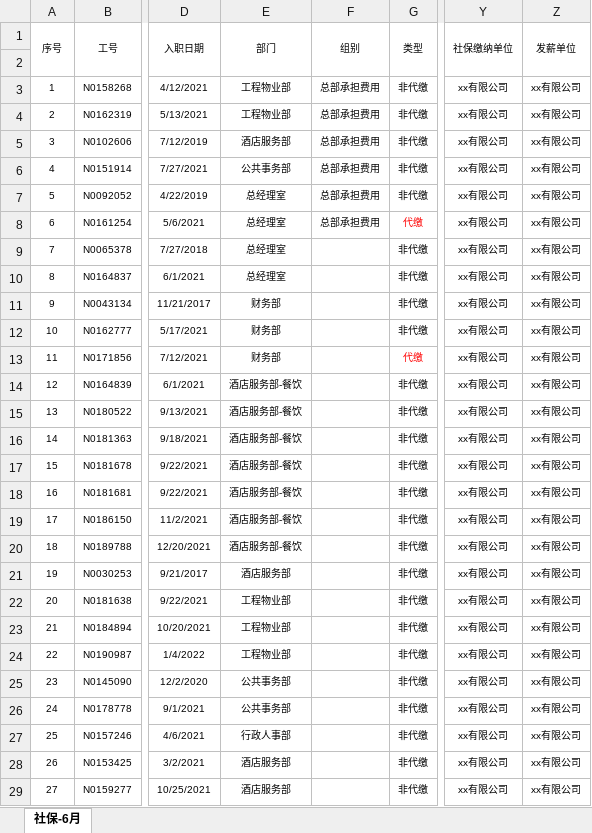
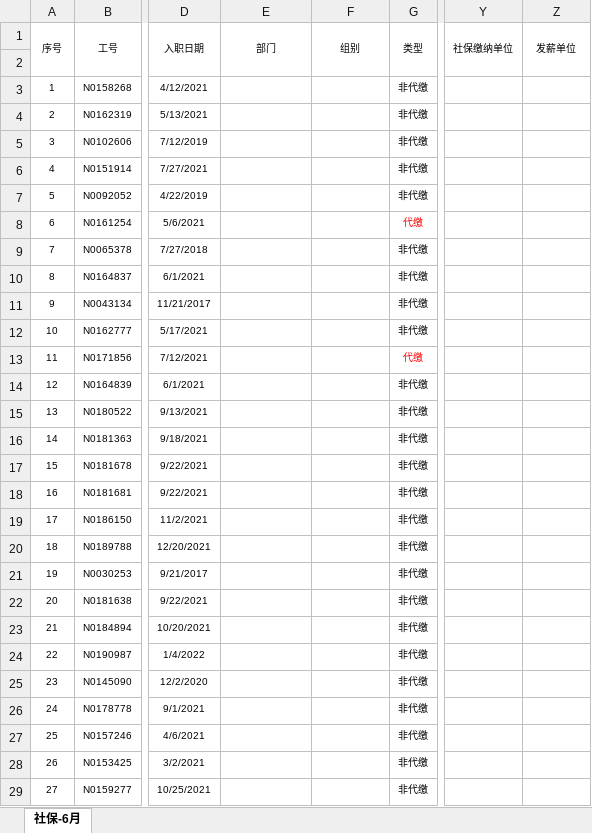
Before and after one commit to qiyugfh/ExcelVerify, an Excel workbook: 测试数据/社保公积金结算单.xlsx, sheet 社保-6月, drawn as a sheet; only a part is shown, gaps mark what is left out; values as stored, in another font and other column widths than the file's, no borders; conditional formats not drawn; the diff covers the shown part only; the diff names each change by its address in the sheet, - before the commit and + after, or states it on an @@ line.

```diff
--- a/测试数据/社保公积金结算单.xlsx (sheet 社保-6月)
+++ b/测试数据/社保公积金结算单.xlsx (sheet 社保-6月)
-E3:E4 (部门): 工程物业部
+E3:E4 (部门): (empty)
-F3:F8 (组别): 总部承担费用
+F3:F8 (组别): (empty)
-Y3:Y29 (社保缴纳单位): xx有限公司
+Y3:Y29 (社保缴纳单位): (empty)
-Z3:Z29 (发薪单位): xx有限公司
+Z3:Z29 (发薪单位): (empty)
-E5 (部门): 酒店服务部
+E5 (部门): (empty)
-E6 (部门): 公共事务部
+E6 (部门): (empty)
-E7:E10 (部门): 总经理室
+E7:E10 (部门): (empty)
-E11:E13 (部门): 财务部
+E11:E13 (部门): (empty)
-E14:E20 (部门): 酒店服务部-餐饮
+E14:E20 (部门): (empty)
-E21 (部门): 酒店服务部
+E21 (部门): (empty)
-E22:E24 (部门): 工程物业部
+E22:E24 (部门): (empty)
-E25:E26 (部门): 公共事务部
+E25:E26 (部门): (empty)
-E27 (部门): 行政人事部
+E27 (部门): (empty)
-E28:E29 (部门): 酒店服务部
+E28:E29 (部门): (empty)
```
Also changed, not shown: 80 edited cells elsewhere in this sheet, 测试数据/薪资明细表.xlsx, 测试数据/薪资明细表2.0.xlsx.
